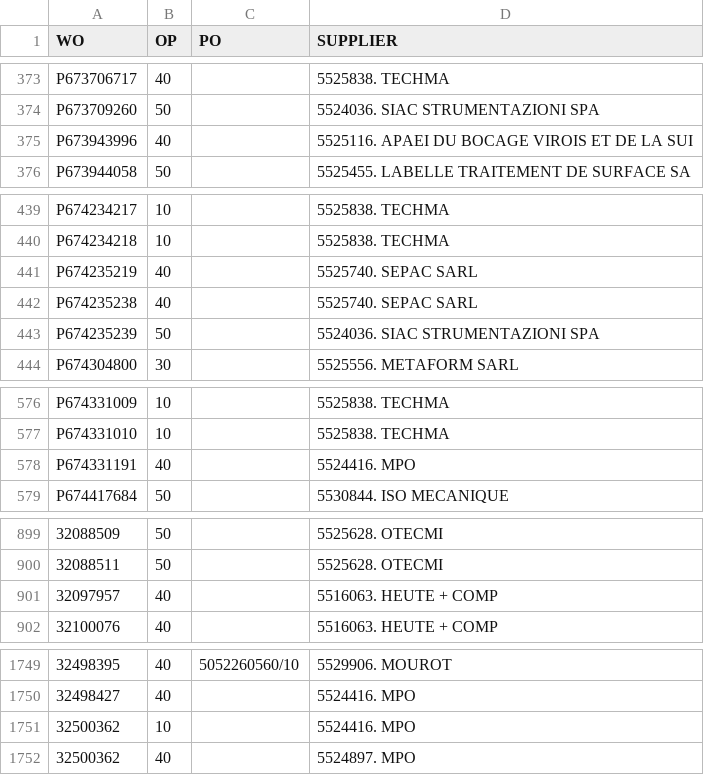
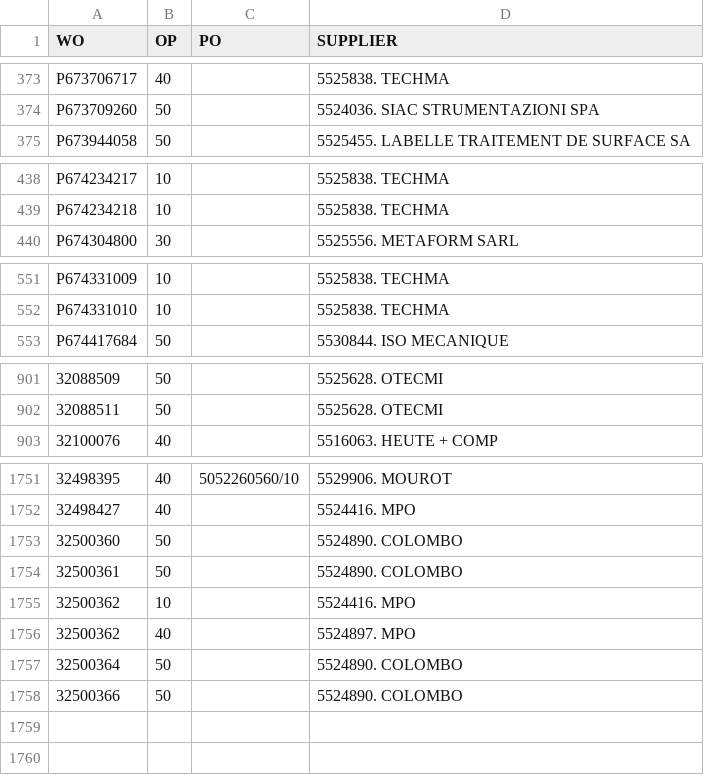
Before and after one commit to Visualys/Cyberplan, a CSV file: CND_OPEXT.csv, drawn as a sheet; only a part is shown, gaps mark what is left out; removed rows and columns are numbered as before the commit, all else as after; the diff covers the shown part only; the diff names each change by its address in the sheet, - before the commit and + after, or states it on an @@ line.

```diff
--- a/CND_OPEXT.csv
+++ b/CND_OPEXT.csv
-row 375: P673943996 | 40 |  | 5525116. APAEI DU BOCAGE VIROIS ET DE LA SUI
-row 441: P674235219 | 40 |  | 5525740. SEPAC SARL
-row 442: P674235238 | 40 |  | 5525740. SEPAC SARL
-row 443: P674235239 | 50 |  | 5524036. SIAC STRUMENTAZIONI SPA
-row 578: P674331191 | 40 |  | 5524416. MPO
-row 901: 32097957 | 40 |  | 5516063. HEUTE + COMP
+row 1753: 32500360 | 50 |  | 5524890. COLOMBO
+row 1754: 32500361 | 50 |  | 5524890. COLOMBO
+row 1757: 32500364 | 50 |  | 5524890. COLOMBO
+row 1758: 32500366 | 50 |  | 5524890. COLOMBO
```
Also changed, not shown: 29 added rows and 21 removed rows elsewhere in this file.
